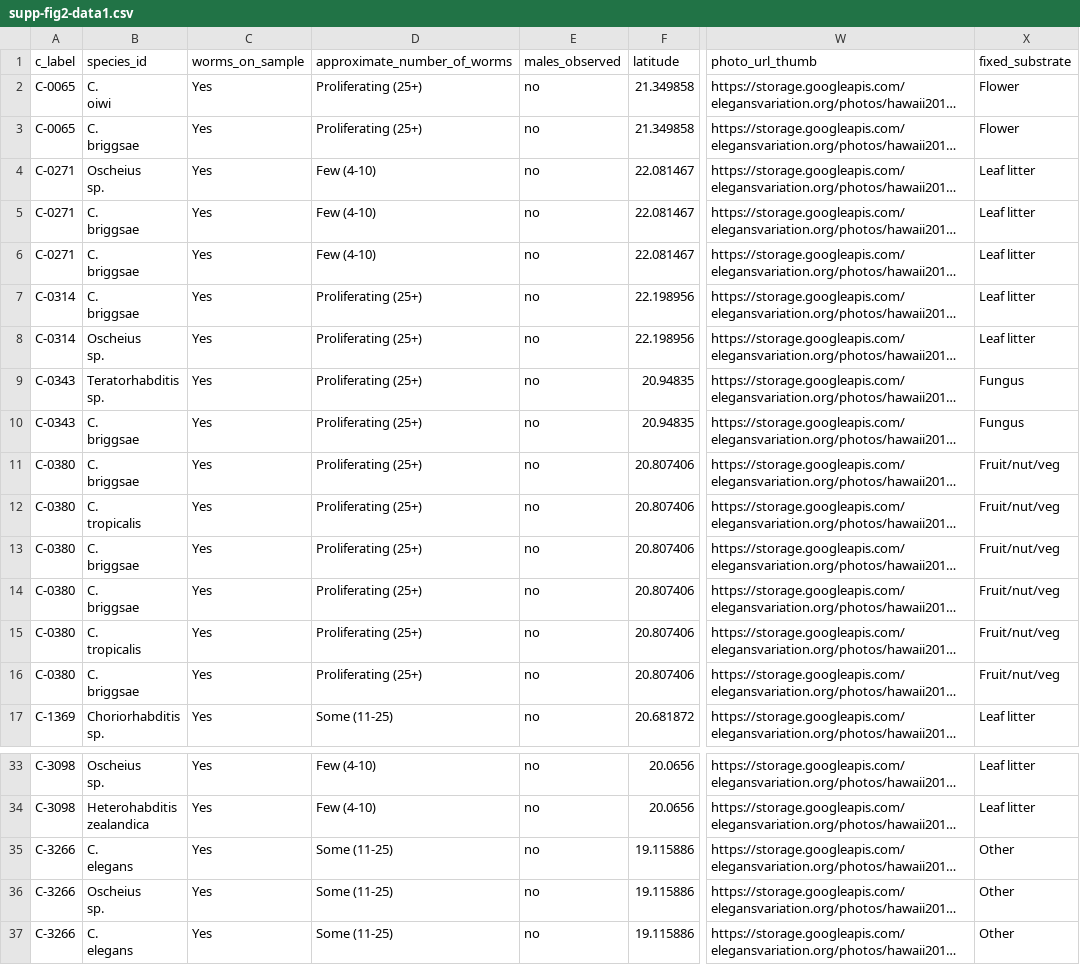
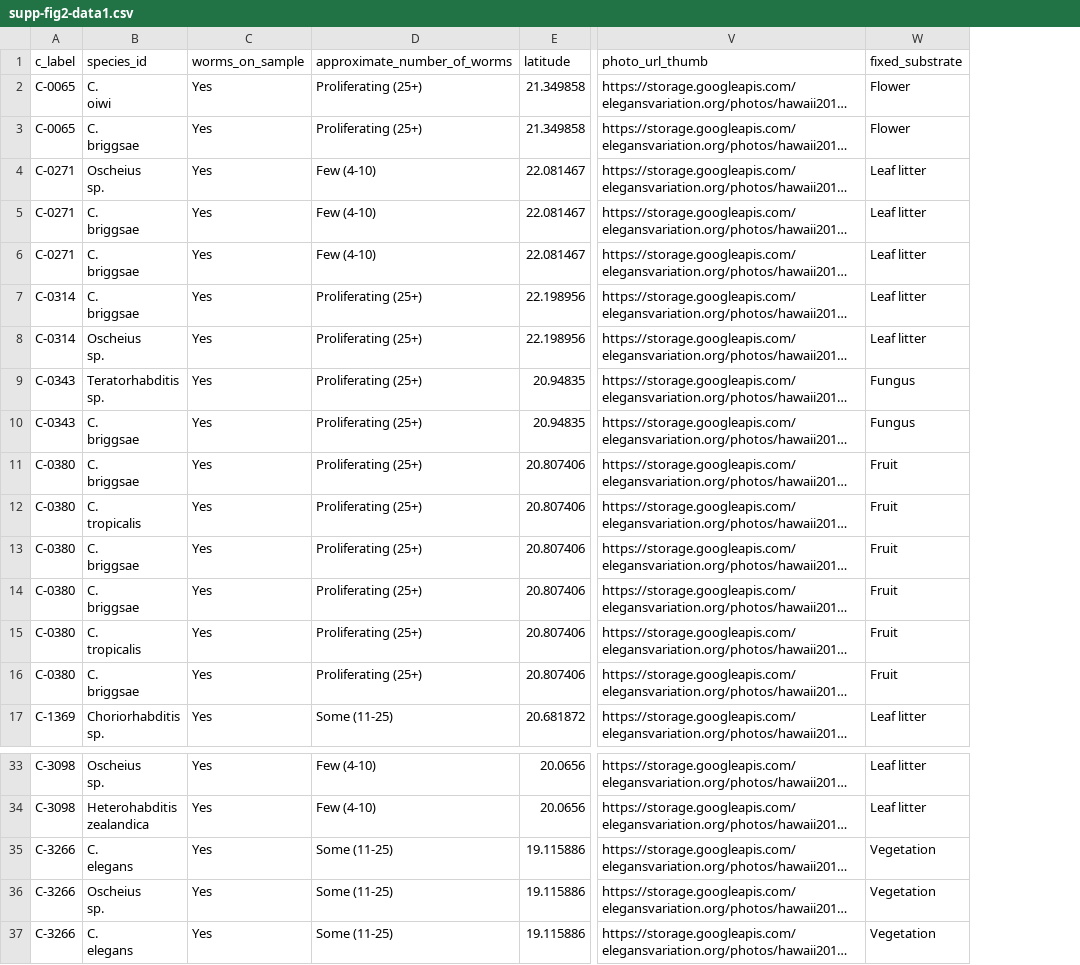
Before and after one commit to AndersenLab/HawaiiMS, a CSV file: data/elife_files/supp-fig2-data1.csv, drawn as a sheet; only a part is shown, gaps mark what is left out; long unchanged cells end in …; removed rows and columns are numbered as before the commit, all else as after; the diff names each change by its address in the sheet, - before the commit and + after, or states it on an @@ line.

```diff
--- a/data/elife_files/supp-fig2-data1.csv
+++ b/data/elife_files/supp-fig2-data1.csv
-column E (males_observed), rows 2-17: all no; rows 33-37: all no
-W11:W16 (fixed_substrate): Fruit/nut/veg
+W11:W16 (fixed_substrate): Fruit
-W35:W37 (fixed_substrate): Other
+W35:W37 (fixed_substrate): Vegetation
```
Also changed, not shown: data/elife_files/fig6-data2.csv, data/elife_files/supp-fig12-data1.csv, 29 other files.
